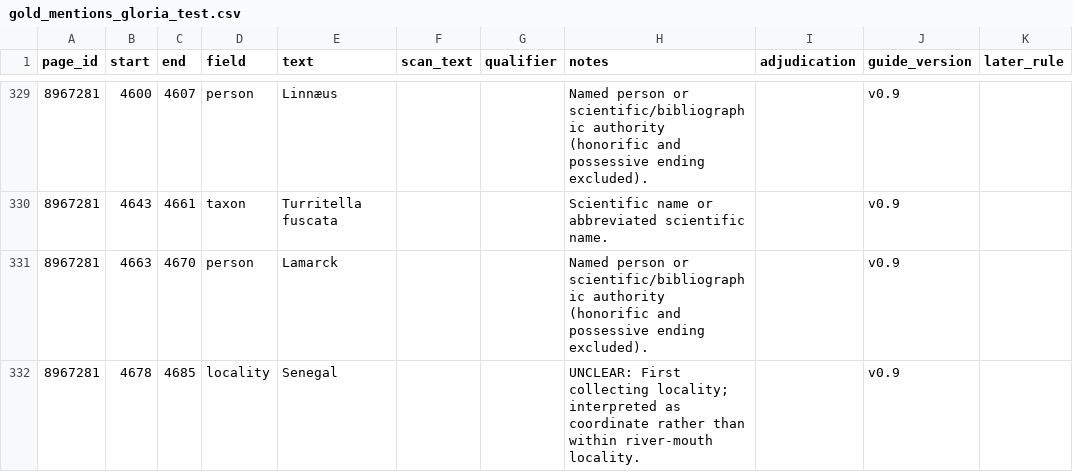
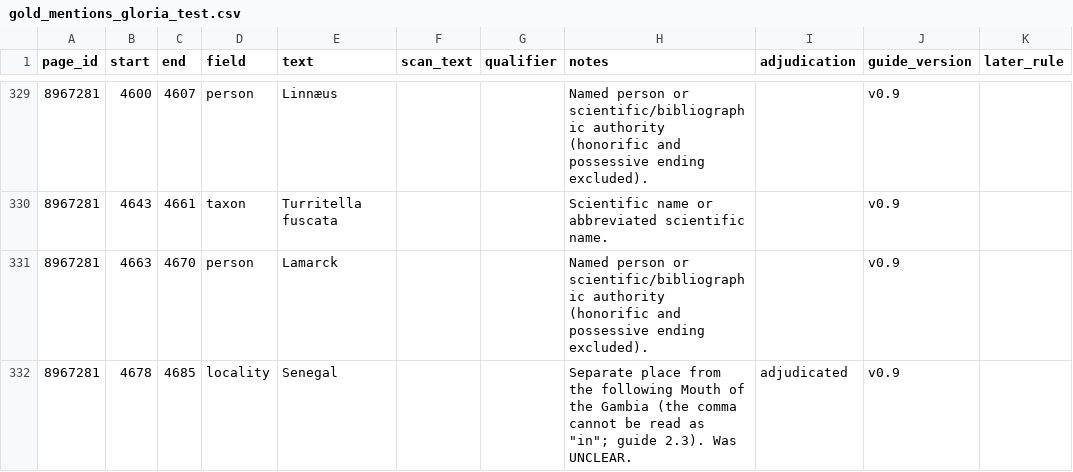
Before and after one commit to dekunsun/BioEvidenceBench, a CSV file: gold/gold_mentions_gloria_test.csv, drawn as a sheet; only a part is shown, gaps mark what is left out; the diff covers the shown part only; the diff names each change by its address in the sheet, - before the commit and + after, or states it on an @@ line.

```diff
--- a/gold/gold_mentions_gloria_test.csv
+++ b/gold/gold_mentions_gloria_test.csv
-H332 (notes): UNCLEAR: First collecting locality; interpreted as coordinate rather than within river-mouth locality.
+H332 (notes): Separate place from the following Mouth of the Gambia (the comma cannot be read as "in"; guide 2.3). Was UNCLEAR.
-I332 (adjudication): (empty)
+I332 (adjudication): adjudicated
```
Also changed, not shown: 7 edited cells elsewhere in this file, gold/gold_changes_gloria.csv, gold/gold_mentions_gloria_test.checked.csv, 1 other file.
